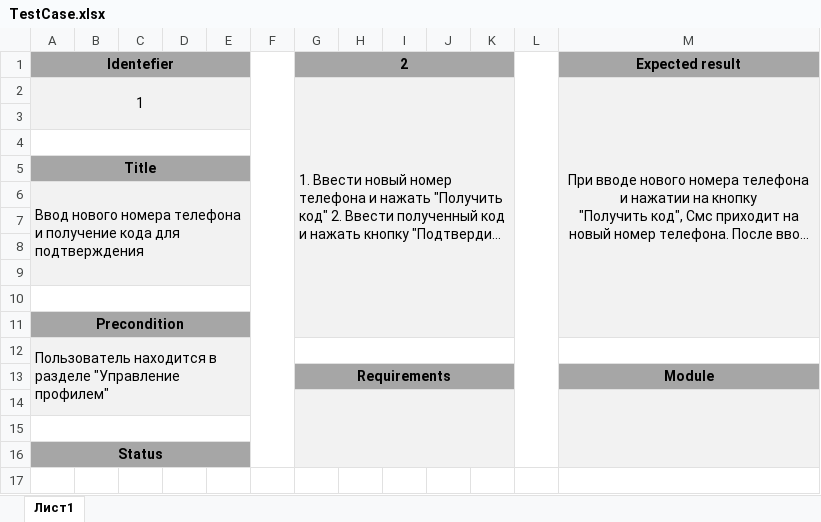
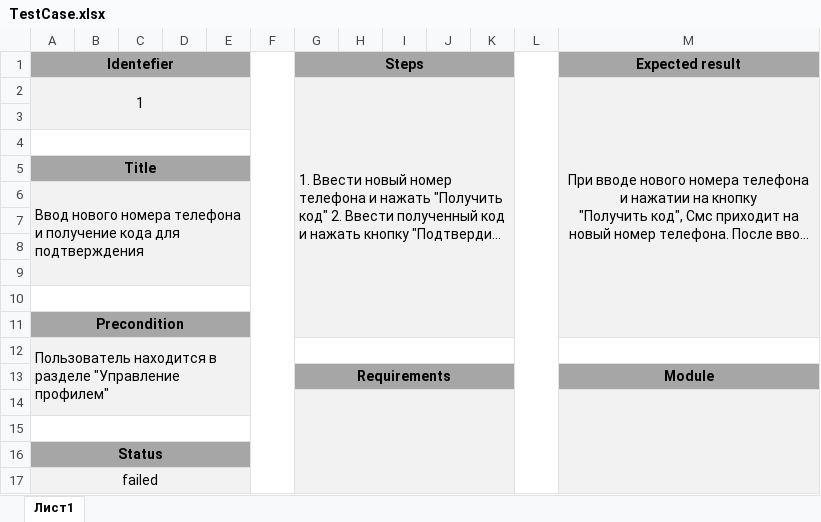
Before and after one commit to YuliyaPeresunko/Secondgit, an Excel workbook: test_case/TestCase.xlsx, sheet Лист1, drawn as a sheet; long unchanged cells end in …; values as stored, in another font and other column widths than the file's, no borders; the diff names each change by its address in the sheet, - before the commit and + after, or states it on an @@ line.

Commit message:
добавила TestCase i Description_2

```diff
--- a/test_case/TestCase.xlsx (sheet Лист1)
+++ b/test_case/TestCase.xlsx (sheet Лист1)
-G1: 2
+G1: Steps
+row 17: failed
```
